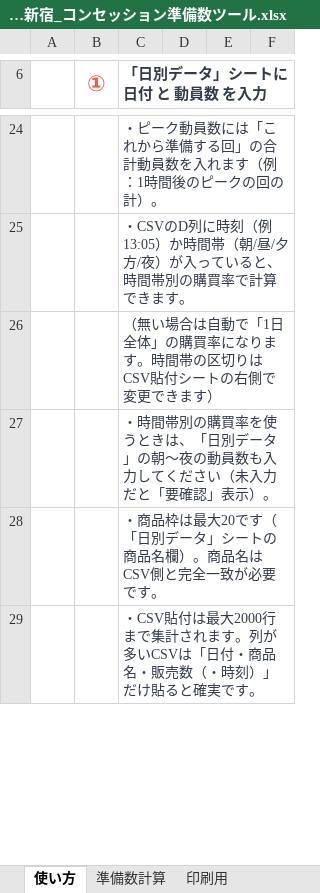
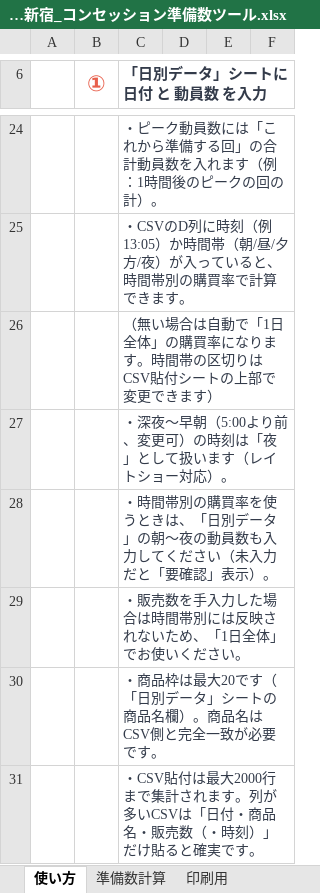
Before and after one commit to haruhisasasagawa/claude-code-practice, an Excel workbook: concession-prep/TOHO新宿_コンセッション準備数ツール.xlsx, sheet 使い方, drawn as a sheet; only a part is shown, gaps mark what is left out; values as stored, in another font and other column widths than the file's, no borders; the diff names each change by its address in the sheet, - before the commit and + after, or states it on an @@ line.

```diff
--- a/concession-prep/TOHO新宿_コンセッション準備数ツール.xlsx (sheet 使い方)
+++ b/concession-prep/TOHO新宿_コンセッション準備数ツール.xlsx (sheet 使い方)
-C26 (「日別データ」シートに 日付 と 動員数 を入力): …シートの右側で変更で…
+C26 (「日別データ」シートに 日付 と 動員数 を入力): …シートの上部で変更で…
+row 27:  |  | ・深夜〜早朝（5:00より前、変更可）の時刻は「夜」として扱います（レイトショー対応）。
+row 29:  |  | ・販売数を手入力した場合は時間帯別には反映されないため、「1日全体」でお使いください。
```
Also changed, not shown: sheet CSV貼付, sheet 準備数計算, sheet 印刷用, formulas that keep their value, 3 other files.
